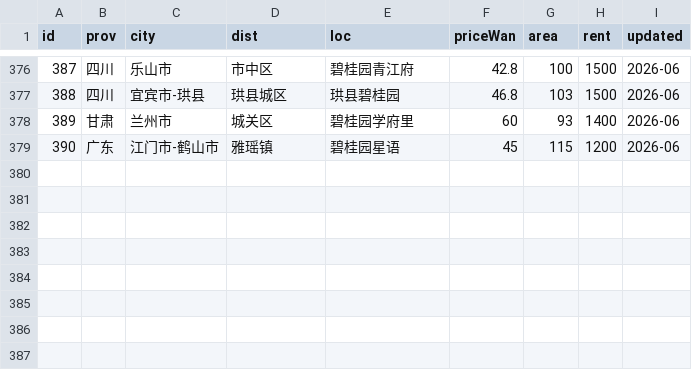
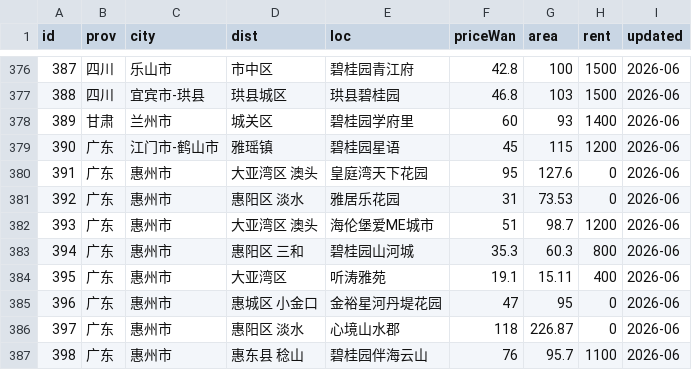
Before and after one commit to QROST/qrost.github.io, a CSV file: demos/china-housing/data/listings.csv, drawn as a sheet; only a part is shown, gaps mark what is left out.

Commit message:
china-housing: +8 惠州房源(大亚湾/惠阳/惠城/惠东)+ 各盘多价格 offers + EN 罗马化补全
- 平行 subagent cite-or-omit 调研 8 盘(皇庭湾天下花园/雅居乐花园/海伦堡爱ME城市/
  碧桂园山河城/听涛雅苑/金裕星河丹堤花园/心境山水郡/碧桂园伴海云山),id 391-398。
- 每盘代表房源取可核实最便宜在售;35 条 listing_offers 多价格点(各带 source_url)。
- rent 铁律:户型相符的真实挂牌入库(海伦堡1200/山河城800/听涛400/伴海1100),
  错配的记 rent-backfill confidence:none 仅存证不污染回报率。
- built_year 7 盘有源(心境山水郡别墅年代多源冲突→documented-unknown)。
- 全套 enrich(geocode/climate/hist-temp/elev/relief/risk/pois/pm25/hazard);
  398 经 research-merge 补惠东县人民医院。
- 修 geo-en.js EN 漏中文:_gen_geo_en.js 改纯增量 + tone-free(style:'normal')+
  补 city 映射(既有 159 手工值零改动,只增 city+18/dist+27),去掉误吞字的'城区'后缀规则。
- _smoke.js 计数同步 386/248/386;build + smoke 全绿(SMOKE_OK)。

```diff
--- a/demos/china-housing/data/listings.csv
+++ b/demos/china-housing/data/listings.csv
@@ -379 +379,9 @@ id,prov,city,dist,loc,priceWan,area,rent,updated
 390,广东,江门市-鹤山市,雅瑶镇,碧桂园星语,45,115,1200,2026-06
+391,广东,惠州市,大亚湾区 澳头,皇庭湾天下花园,95,127.6,0,2026-06
+392,广东,惠州市,惠阳区 淡水,雅居乐花园,31,73.53,0,2026-06
+393,广东,惠州市,大亚湾区 澳头,海伦堡爱ME城市,51,98.7,1200,2026-06
+394,广东,惠州市,惠阳区 三和,碧桂园山河城,35.3,60.3,800,2026-06
+395,广东,惠州市,大亚湾区,听涛雅苑,19.1,15.11,400,2026-06
+396,广东,惠州市,惠城区 小金口,金裕星河丹堤花园,47,95,0,2026-06
+397,广东,惠州市,惠阳区 淡水,心境山水郡,118,226.87,0,2026-06
+398,广东,惠州市,惠东县 稔山,碧桂园伴海云山,76,95.7,1100,2026-06
```
Also changed, not shown: 10 other files.
